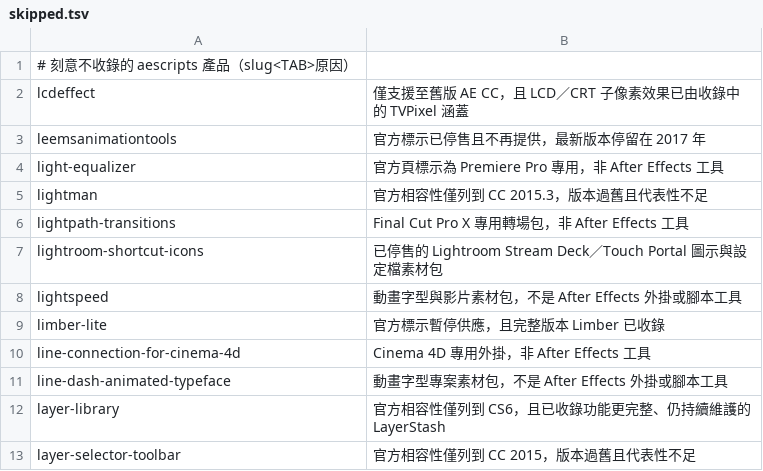
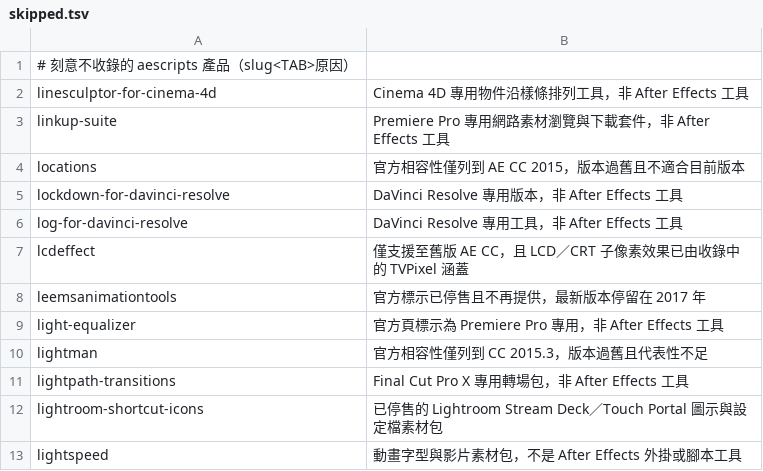
Before and after one commit to Tangzih0913/ae-effects-db, a TSV file: curation/skipped.tsv, drawn as a sheet; only a part is shown; the shorter side is filled out with more unchanged rows.

Commit message:
Curate 5 aescripts candidates

```diff
--- a/curation/skipped.tsv
+++ b/curation/skipped.tsv
@@ -1,2 +1,7 @@
 # 刻意不收錄的 aescripts 產品（slug<TAB>原因）
+linesculptor-for-cinema-4d	Cinema 4D 專用物件沿樣條排列工具，非 After Effects 工具
+linkup-suite	Premiere Pro 專用網路素材瀏覽與下載套件，非 After Effects 工具
+locations	官方相容性僅列到 AE CC 2015，版本過舊且不適合目前版本
+lockdown-for-davinci-resolve	DaVinci Resolve 專用版本，非 After Effects 工具
+log-for-davinci-resolve	DaVinci Resolve 專用工具，非 After Effects 工具
 lcdeffect	僅支援至舊版 AE CC，且 LCD／CRT 子像素效果已由收錄中的 TVPixel 涵蓋
```
